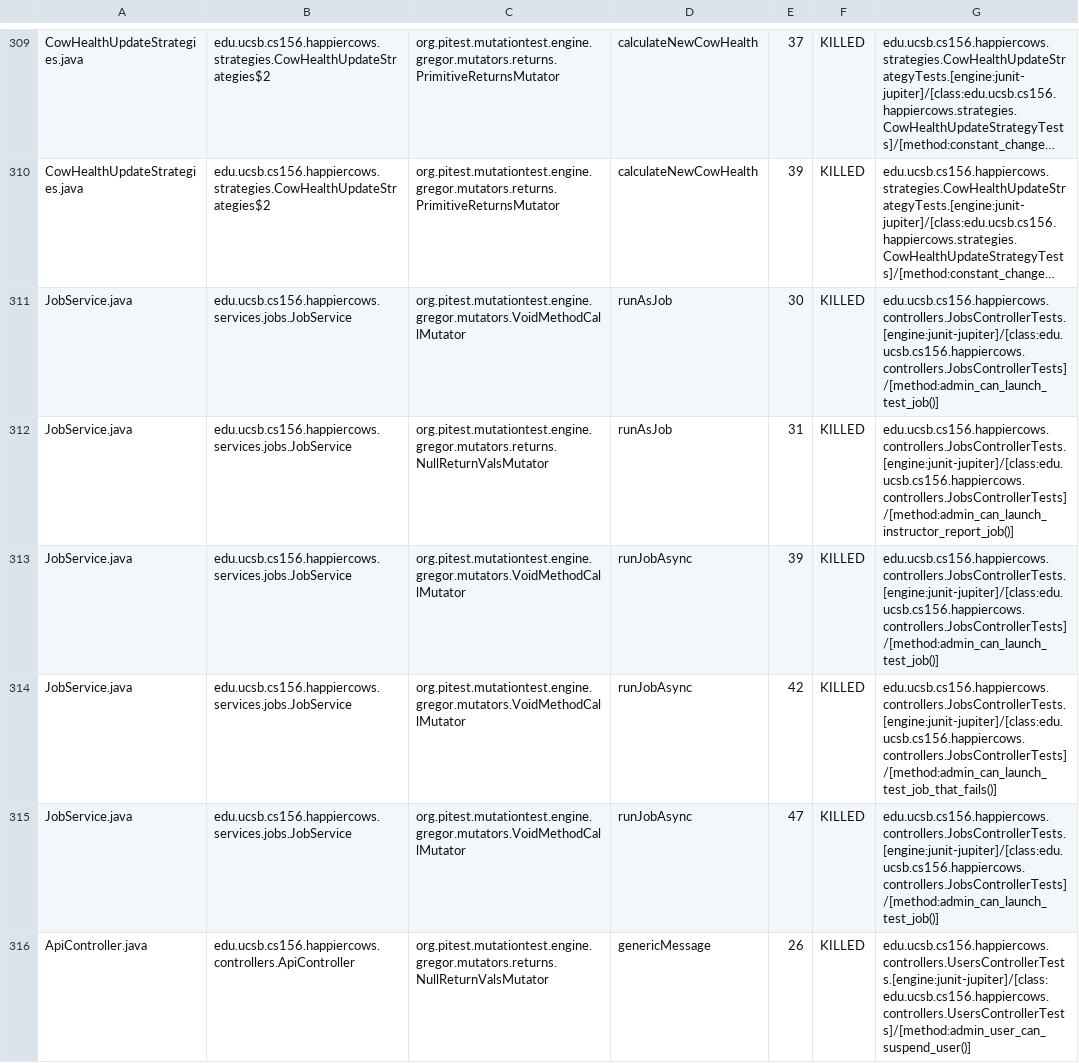
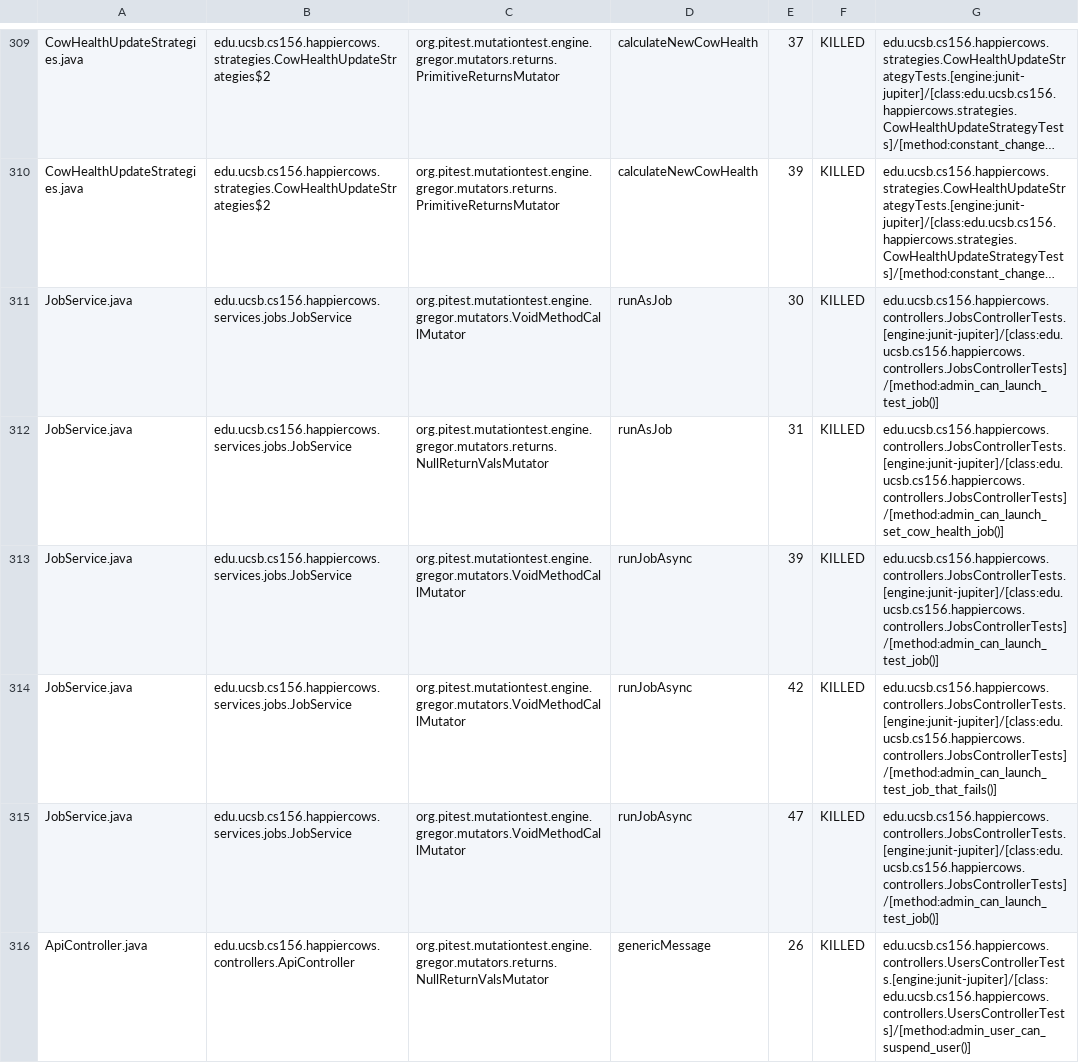
Before and after one commit to ucsb-cs156-s26/proj-happycows-s26-13, a CSV file: prs/55/pitest/mutations.csv, drawn as a sheet; only a part is shown, gaps mark what is left out; long unchanged cells end in …; the diff covers the shown part only; the diff names each change by its address in the sheet, - before the commit and + after, or states it on an @@ line.

Commit message:
Deploying to gh-pages from @ ucsb-cs156-s26/proj-happycows-s26-13@8945f87f425da818b47535b12205b1934399cd86 🚀

```diff
--- a/prs/55/pitest/mutations.csv
+++ b/prs/55/pitest/mutations.csv
-G312: edu.ucsb.cs156.happiercows.controllers.JobsControllerTests.[engine:junit-jupiter]/[class:edu.ucsb.cs156.happiercows.controllers.JobsControllerTests]/[method:admin_can_launch_instructor_report_job()]
+G312: edu.ucsb.cs156.happiercows.controllers.JobsControllerTests.[engine:junit-jupiter]/[class:edu.ucsb.cs156.happiercows.controllers.JobsControllerTests]/[method:admin_can_launch_set_cow_health_job()]
```
Also changed, not shown: 22 edited cells elsewhere in this file, 53 other files.
